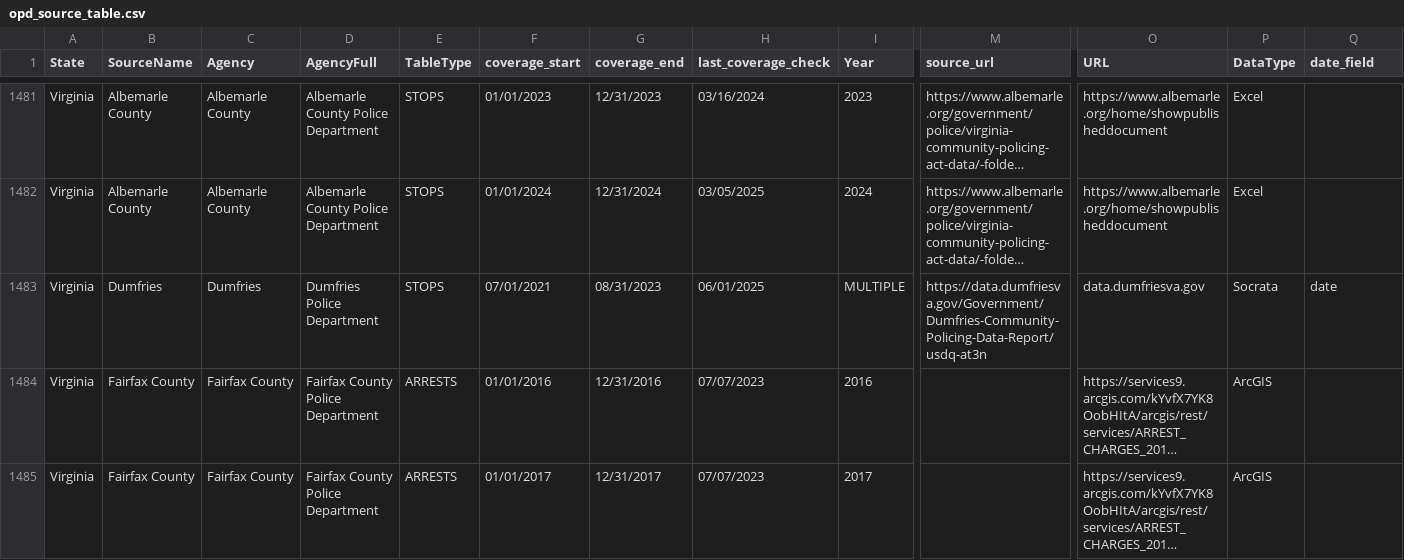
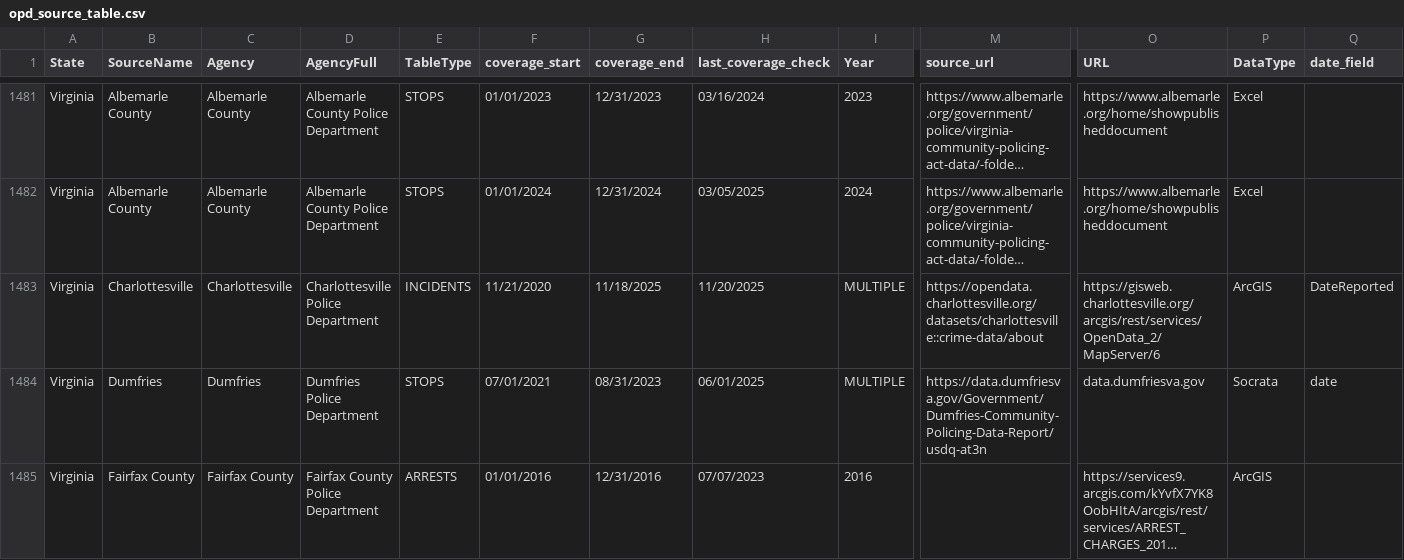
Before and after one commit to openpolicedata/opd-data, a CSV file: opd_source_table.csv, drawn as a sheet; only a part is shown, gaps mark what is left out; the shorter side is filled out with more unchanged rows; long unchanged cells end in …; rows hold the shown columns only; the diff names each change by its address in the sheet, - before the commit and + after, or states it on an @@ line.

Commit message:
Adding Charlottesville incidents

```diff
--- a/opd_source_table.csv
+++ b/opd_source_table.csv
+row 1483: Virginia | Charlottesville | Charlottesville | Charlottesville Police Department | INCIDENTS | 11/21/2020 | 11/18/2025 | 11/20/2025 | MULTIPLE | https://opendata.charlottesville.org/datasets/charlottesville::crime-data/about | https://gisweb.charlottesville.org/arcgis/rest/services/OpenData_2/MapServer/6 | ArcGIS | DateReported
```
Also changed, not shown: police_data_source_tracking.csv.
